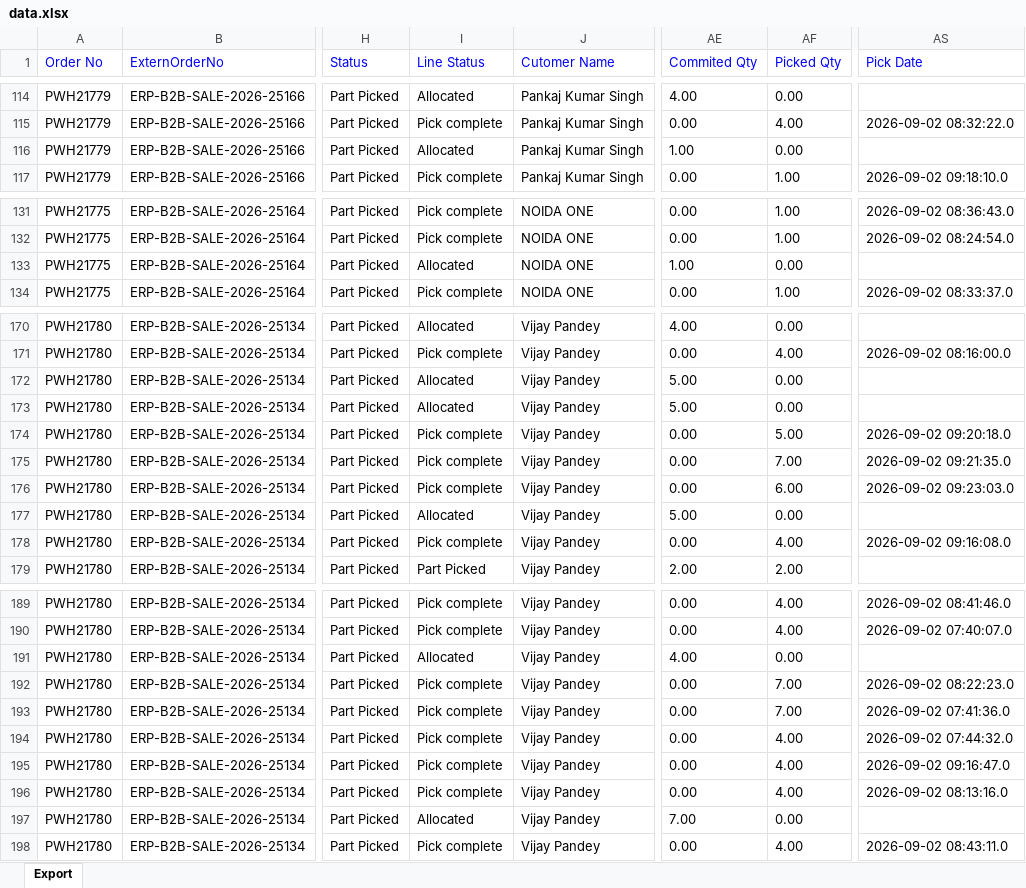
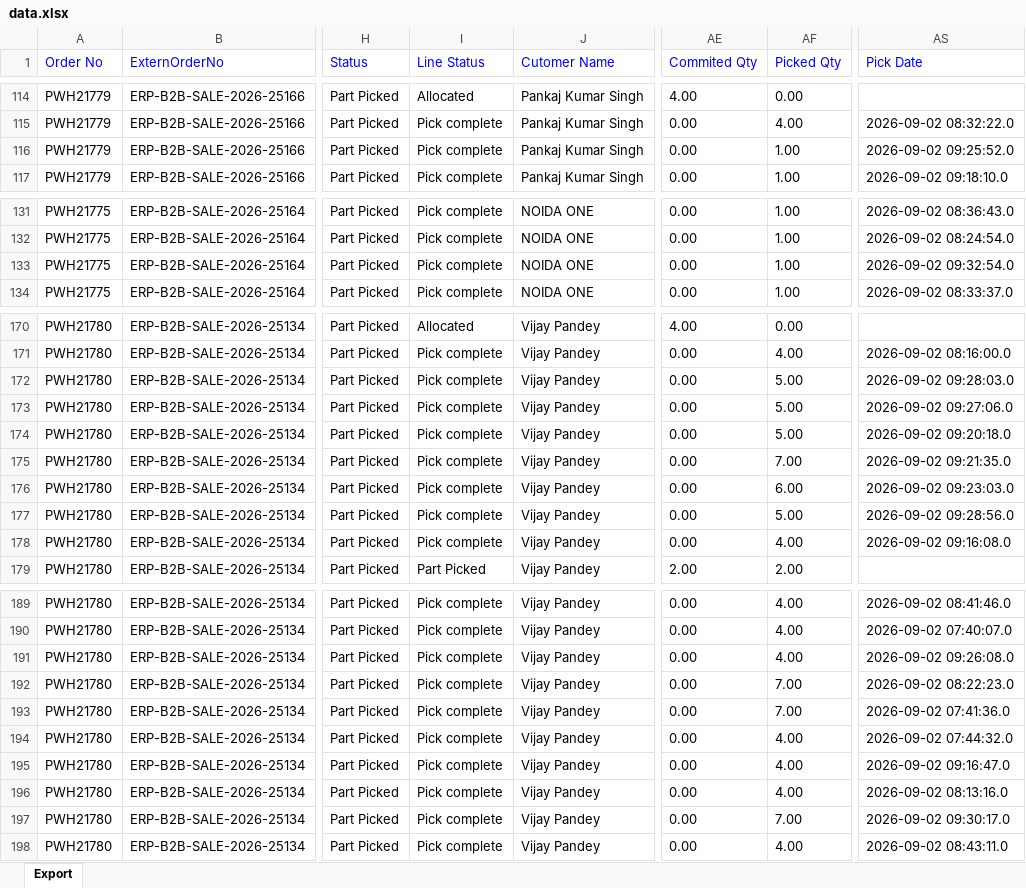
Before and after one commit to Kamal2-Pal/PW-Master-Dashboard-V2, an Excel workbook: data.xlsx, sheet Export, drawn as a sheet; only a part is shown, gaps mark what is left out; values as stored, in another font and other column widths than the file's, no borders; the diff covers the shown part only; the diff names each change by its address in the sheet, - before the commit and + after, or states it on an @@ line.

```diff
--- a/data.xlsx (sheet Export)
+++ b/data.xlsx (sheet Export)
-I116 (Line Status): Allocated
+I116 (Line Status): Pick complete
-AE116 (Commited Qty): 1.00
+AE116 (Commited Qty): 0.00
-AF116 (Picked Qty): 0.00
+AF116 (Picked Qty): 1.00
-AS116 (Pick Date): (empty)
+AS116 (Pick Date): 2026-09-02 09:25:52.0
-I133 (Line Status): Allocated
+I133 (Line Status): Pick complete
-AE133 (Commited Qty): 1.00
+AE133 (Commited Qty): 0.00
-AF133 (Picked Qty): 0.00
+AF133 (Picked Qty): 1.00
-AS133 (Pick Date): (empty)
+AS133 (Pick Date): 2026-09-02 09:32:54.0
-I172:I173 (Line Status): Allocated
+I172:I173 (Line Status): Pick complete
-AE172:AE173 (Commited Qty): 5.00
+AE172:AE173 (Commited Qty): 0.00
-AF172:AF173 (Picked Qty): 0.00
+AF172:AF173 (Picked Qty): 5.00
-AS172 (Pick Date): (empty)
+AS172 (Pick Date): 2026-09-02 09:28:03.0
-AS173 (Pick Date): (empty)
+AS173 (Pick Date): 2026-09-02 09:27:06.0
-I177 (Line Status): Allocated
+I177 (Line Status): Pick complete
-AE177 (Commited Qty): 5.00
+AE177 (Commited Qty): 0.00
-AF177 (Picked Qty): 0.00
+AF177 (Picked Qty): 5.00
-AS177 (Pick Date): (empty)
+AS177 (Pick Date): 2026-09-02 09:28:56.0
-I191 (Line Status): Allocated
+I191 (Line Status): Pick complete
-AE191 (Commited Qty): 4.00
+AE191 (Commited Qty): 0.00
-AF191 (Picked Qty): 0.00
+AF191 (Picked Qty): 4.00
-AS191 (Pick Date): (empty)
+AS191 (Pick Date): 2026-09-02 09:26:08.0
-I197 (Line Status): Allocated
+I197 (Line Status): Pick complete
-AE197 (Commited Qty): 7.00
+AE197 (Commited Qty): 0.00
-AF197 (Picked Qty): 0.00
+AF197 (Picked Qty): 7.00
-AS197 (Pick Date): (empty)
+AS197 (Pick Date): 2026-09-02 09:30:17.0
```
Also changed, not shown: 86 edited cells elsewhere in this sheet, 1 other file.
